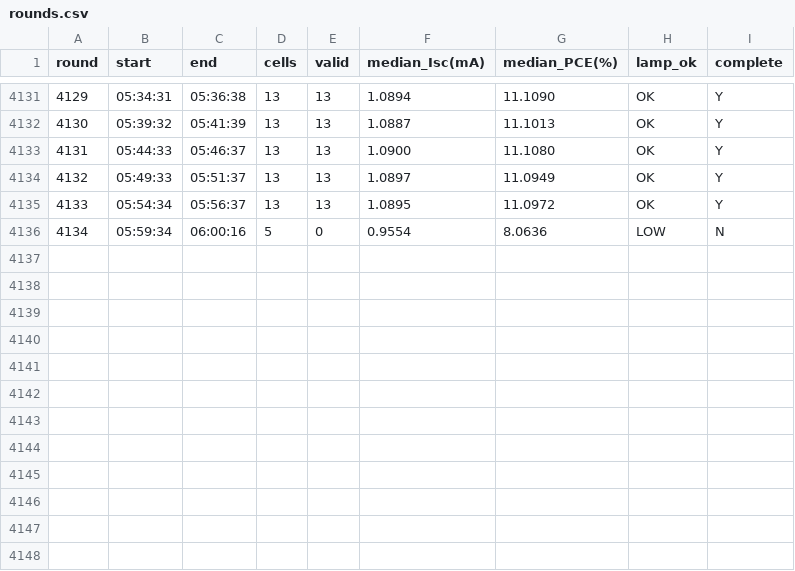
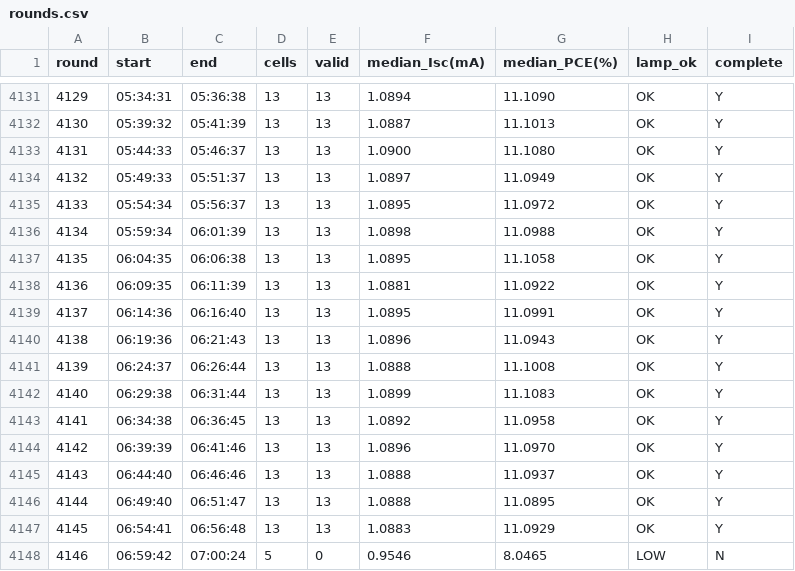
Before and after one commit to littleBlack2003/stabilty-data, a CSV file: indoor/rounds.csv, drawn as a sheet; only a part is shown, gaps mark what is left out.

```diff
--- a/indoor/rounds.csv
+++ b/indoor/rounds.csv
@@ -4135,2 +4135,14 @@
 4133,05:54:34,05:56:37,13,13,1.0895,11.0972,OK,Y
-4134,05:59:34,06:00:16,5,0,0.9554,8.0636,LOW,N
+4134,05:59:34,06:01:39,13,13,1.0898,11.0988,OK,Y
+4135,06:04:35,06:06:38,13,13,1.0895,11.1058,OK,Y
+4136,06:09:35,06:11:39,13,13,1.0881,11.0922,OK,Y
+4137,06:14:36,06:16:40,13,13,1.0895,11.0991,OK,Y
+4138,06:19:36,06:21:43,13,13,1.0896,11.0943,OK,Y
+4139,06:24:37,06:26:44,13,13,1.0888,11.1008,OK,Y
+4140,06:29:38,06:31:44,13,13,1.0899,11.1083,OK,Y
+4141,06:34:38,06:36:45,13,13,1.0892,11.0958,OK,Y
+4142,06:39:39,06:41:46,13,13,1.0896,11.0970,OK,Y
+4143,06:44:40,06:46:46,13,13,1.0888,11.0937,OK,Y
+4144,06:49:40,06:51:47,13,13,1.0888,11.0895,OK,Y
+4145,06:54:41,06:56:48,13,13,1.0883,11.0929,OK,Y
+4146,06:59:42,07:00:24,5,0,0.9546,8.0465,LOW,N
```
Also changed, not shown: docs/summary_groups.csv, indoor/aligned_group_mean.csv, 14 other files.
